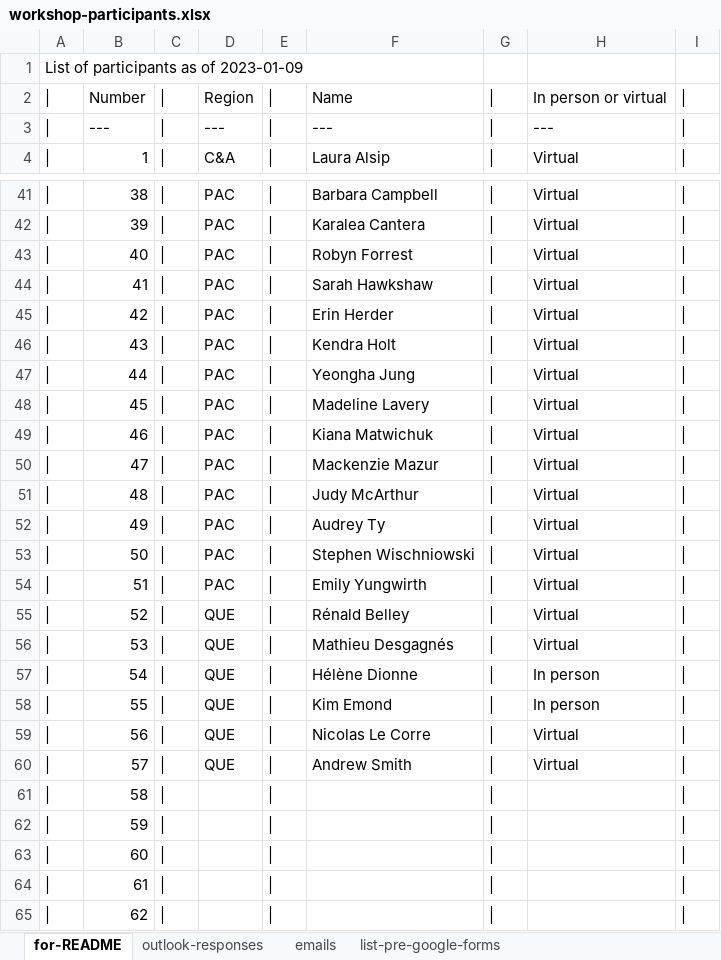
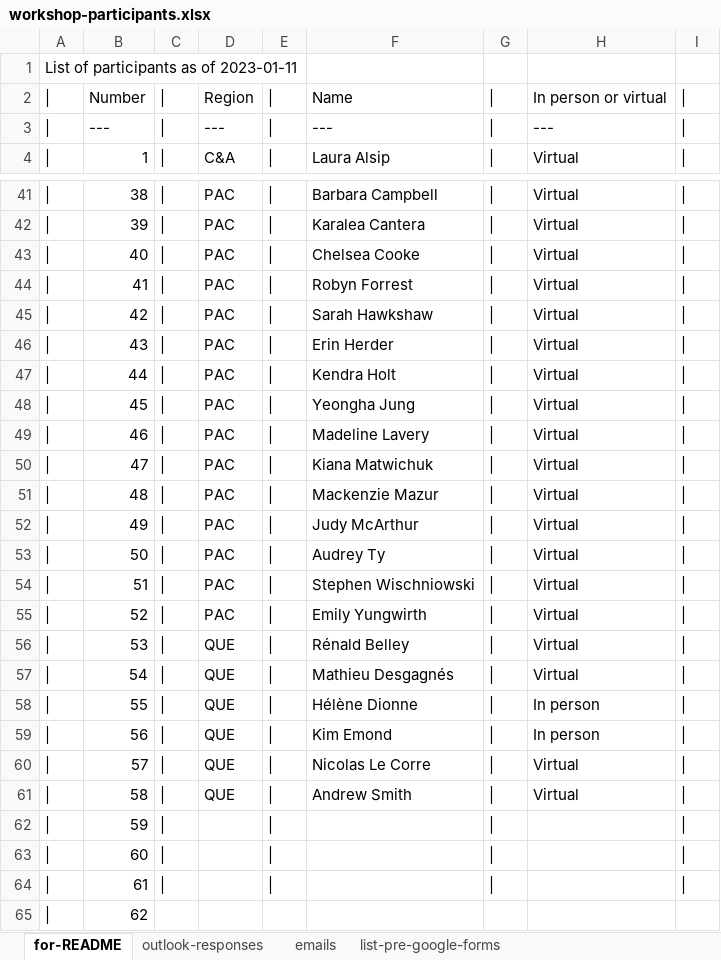
Before and after one commit to TESA-workshops/ageing-best-practices-2023, an Excel workbook: planning/workshop-participants.xlsx, sheet for-README, drawn as a sheet; only a part is shown, gaps mark what is left out; values as stored, in another font and other column widths than the file's, no borders; the diff names each change by its address in the sheet, - before the commit and + after, or states it on an @@ line.

Commit message:
update README

```diff
--- a/planning/workshop-participants.xlsx (sheet for-README)
+++ b/planning/workshop-participants.xlsx (sheet for-README)
-A1: List of participants as of 2023-01-09
+A1: List of participants as of 2023-01-11
-F43: Robyn Forrest
+F43: Chelsea Cooke
-F44: Sarah Hawkshaw
+F44: Robyn Forrest
-F45: Erin Herder
+F45: Sarah Hawkshaw
-F46: Kendra Holt
+F46: Erin Herder
-F47: Yeongha Jung
+F47: Kendra Holt
-F48: Madeline Lavery
+F48: Yeongha Jung
-F49: Kiana Matwichuk
+F49: Madeline Lavery
-F50: Mackenzie Mazur
+F50: Kiana Matwichuk
-F51: Judy McArthur
+F51: Mackenzie Mazur
-F52: Audrey Ty
+F52: Judy McArthur
-F53: Stephen Wischniowski
+F53: Audrey Ty
-F54: Emily Yungwirth
+F54: Stephen Wischniowski
-D55: QUE
+D55: PAC
-F55: Rénald Belley
+F55: Emily Yungwirth
-F56: Mathieu Desgagnés
+F56: Rénald Belley
-F57: Hélène Dionne
+F57: Mathieu Desgagnés
-H57: In person
+H57: Virtual
-F58: Kim Emond
+F58: Hélène Dionne
-F59: Nicolas Le Corre
+F59: Kim Emond
-H59: Virtual
+H59: In person
-F60: Andrew Smith
+F60: Nicolas Le Corre
-D61: (empty)
+D61: QUE
-F61: (empty)
+F61: Andrew Smith
-H61: (empty)
+H61: Virtual
-C65: |
+C65: (empty)
-E65: |
+E65: (empty)
-G65: |
+G65: (empty)
-I65: |
+I65: (empty)
```
Also changed, not shown: sheet outlook-responses, formulas that keep their value, 1 other file.
